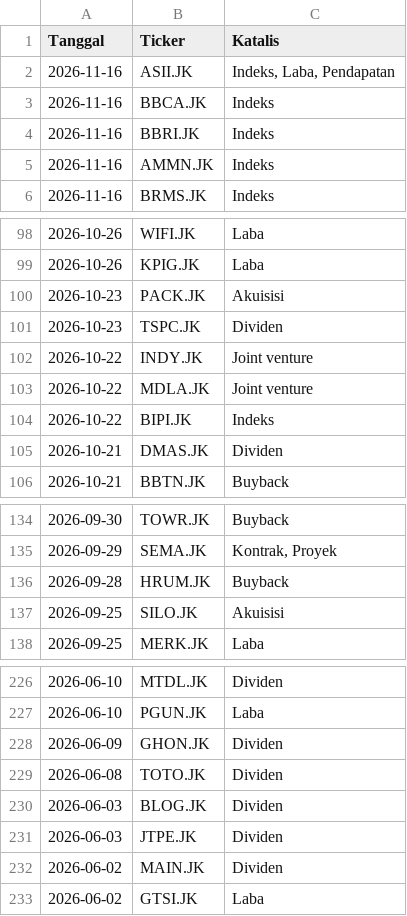
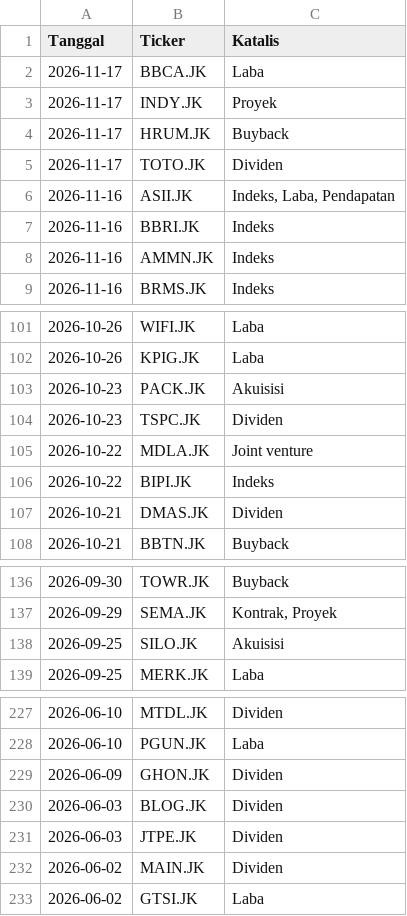
Before and after one commit to gpra19/hybrid-war-room, a CSV file: katalis_aktif.csv, drawn as a sheet; only a part is shown, gaps mark what is left out.

Commit message:
Update intelijen fundamental harian

```diff
--- a/katalis_aktif.csv
+++ b/katalis_aktif.csv
@@ -1,4 +1,7 @@
 Tanggal,Ticker,Katalis
+2026-11-17,BBCA.JK,Laba
+2026-11-17,INDY.JK,Proyek
+2026-11-17,HRUM.JK,Buyback
+2026-11-17,TOTO.JK,Dividen
 2026-11-16,ASII.JK,"Indeks, Laba, Pendapatan"
-2026-11-16,BBCA.JK,Indeks
 2026-11-16,BBRI.JK,Indeks
@@ -101,3 +104,2 @@ Tanggal,Ticker,Katalis
 2026-10-23,TSPC.JK,Dividen
-2026-10-22,INDY.JK,Joint venture
 2026-10-22,MDLA.JK,Joint venture
@@ -135,3 +137,2 @@ Tanggal,Ticker,Katalis
 2026-09-29,SEMA.JK,"Kontrak, Proyek"
-2026-09-28,HRUM.JK,Buyback
 2026-09-25,SILO.JK,Akuisisi
@@ -228,3 +229,2 @@ Tanggal,Ticker,Katalis
 2026-06-09,GHON.JK,Dividen
-2026-06-08,TOTO.JK,Dividen
 2026-06-03,BLOG.JK,Dividen
```
